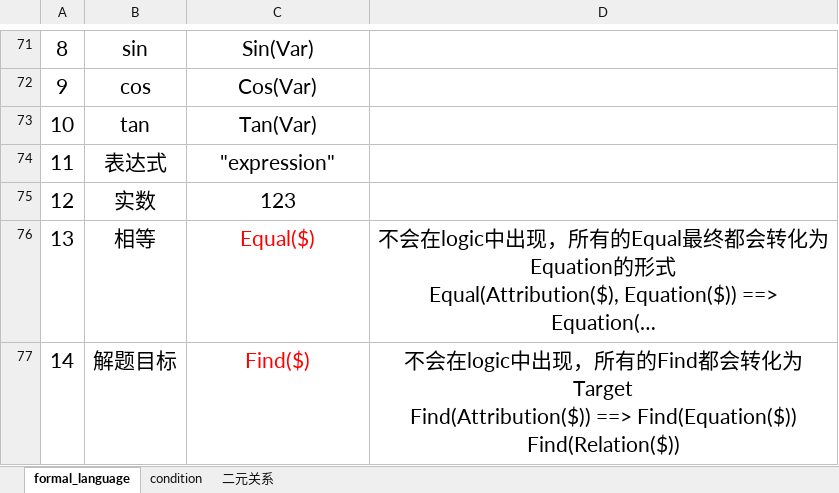
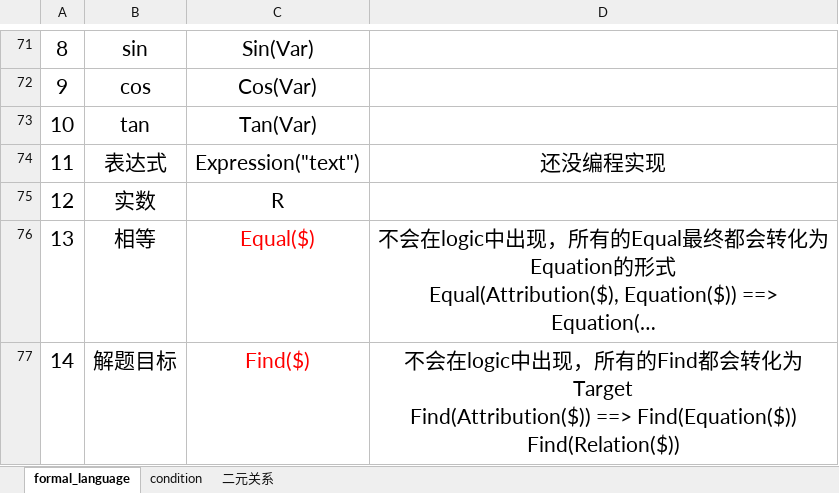
Before and after one commit to BitSecret/HyperGNet, an Excel workbook: GeoMechanical/doc/formal_language v1.0.xlsx, sheet formal_language, drawn as a sheet; only a part is shown, gaps mark what is left out; long unchanged cells end in …; values as stored, in another font and other column widths than the file's, no borders; the diff names each change by its address in the sheet, - before the commit and + after, or states it on an @@ line.

```diff
--- a/GeoMechanical/doc/formal_language v1.0.xlsx (sheet formal_language)
+++ b/GeoMechanical/doc/formal_language v1.0.xlsx (sheet formal_language)
-C74: "expression"
+C74: Expression("text")
-D74: (empty)
+D74: 还没编程实现
-C75: 123
+C75: R
```
Also changed, not shown: sheet condition, 14 other files.
